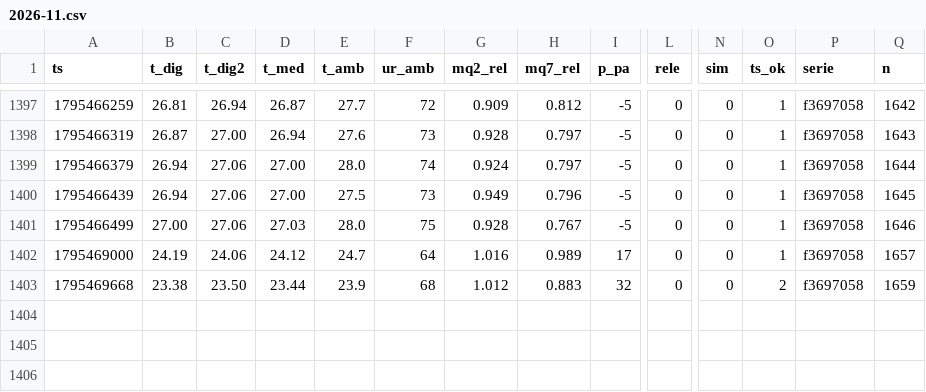
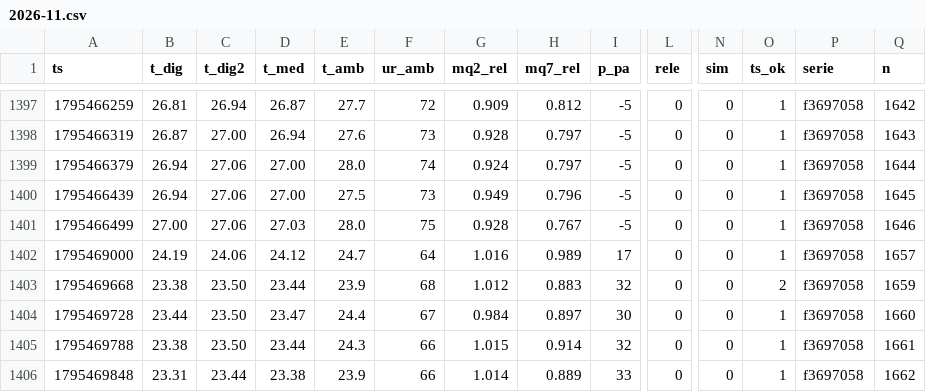
Before and after one commit to lribeiro770-debug/biodigestor-painel, a CSV file: dados/2026-11.csv, drawn as a sheet; only a part is shown, gaps mark what is left out; rows hold the shown columns only; the diff names each change by its address in the sheet, - before the commit and + after, or states it on an @@ line.

Commit message:
dados: +3 linhas (Lucas, n 1660–1662)

```diff
--- a/dados/2026-11.csv
+++ b/dados/2026-11.csv
+row 1404: 1795469728 | 23.44 | 23.50 | 23.47 | 24.4 | 67 | 0.984 | 0.897 | 30 | 0 | 0 | 1 | f3697058 | 1660
+row 1405: 1795469788 | 23.38 | 23.50 | 23.44 | 24.3 | 66 | 1.015 | 0.914 | 32 | 0 | 0 | 1 | f3697058 | 1661
+row 1406: 1795469848 | 23.31 | 23.44 | 23.38 | 23.9 | 66 | 1.014 | 0.889 | 33 | 0 | 0 | 1 | f3697058 | 1662
```
